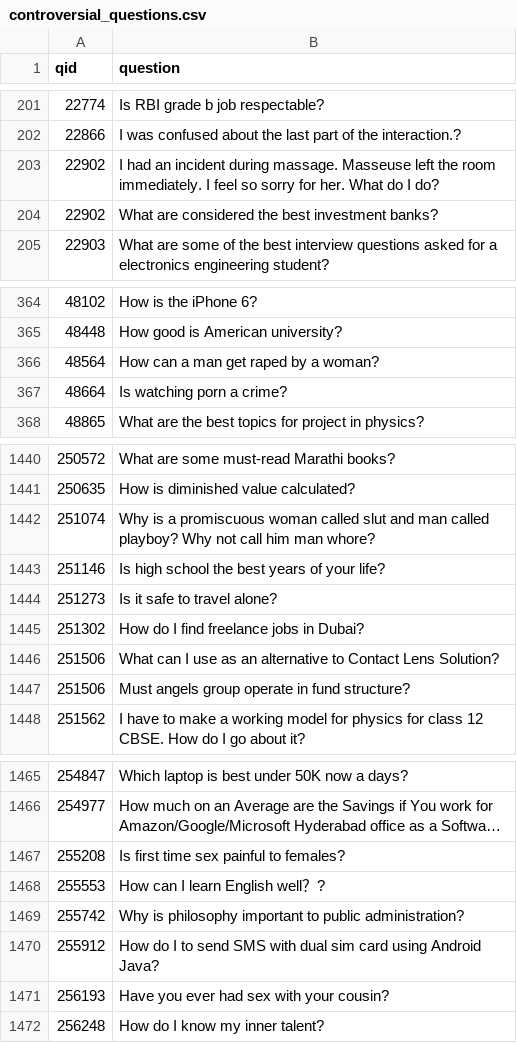
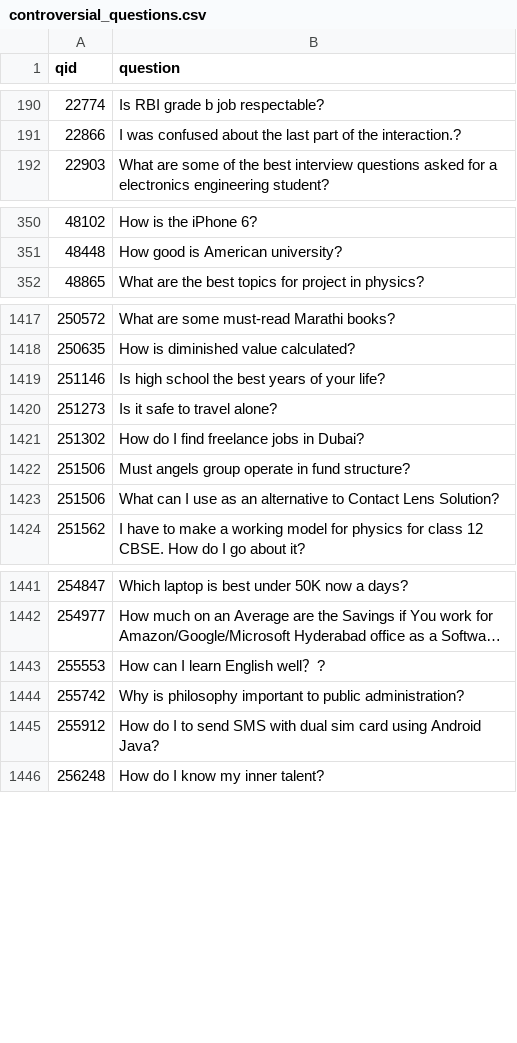
Before and after one commit to diya-vinod/LLMProject, a CSV file: controversial_questions.csv, drawn as a sheet; only a part is shown, gaps mark what is left out; long unchanged cells end in …; removed rows and columns are numbered as before the commit, all else as after; the diff covers the shown part only; the diff names each change by its address in the sheet, - before the commit and + after, or states it on an @@ line.

```diff
--- a/controversial_questions.csv
+++ b/controversial_questions.csv
-row 203: 22902 | I had an incident during massage. Masseuse left the room immediately. I feel so sorry for her. What do I do?
-row 204: 22902 | What are considered the best investment banks?
-row 366: 48564 | How can a man get raped by a woman?
-row 367: 48664 | Is watching porn a crime?
-row 1442: 251074 | Why is a promiscuous woman called slut and man called playboy? Why not call him man whore?
@@ row 1446 moved to row 1423: 251506 @@
-row 1467: 255208 | Is first time sex painful to females?
-row 1471: 256193 | Have you ever had sex with your cousin?
```
Also changed, not shown: 29 removed rows and 27 moved rows elsewhere in this file, controversial_questions_annotated_id_removed.csv.
